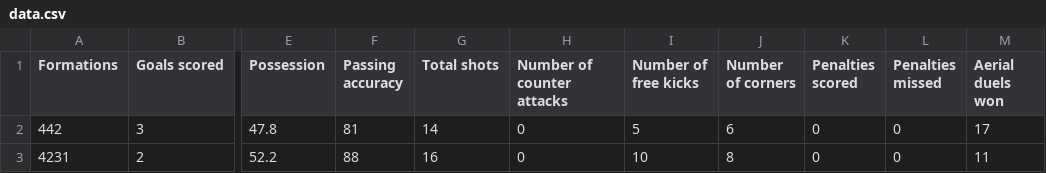
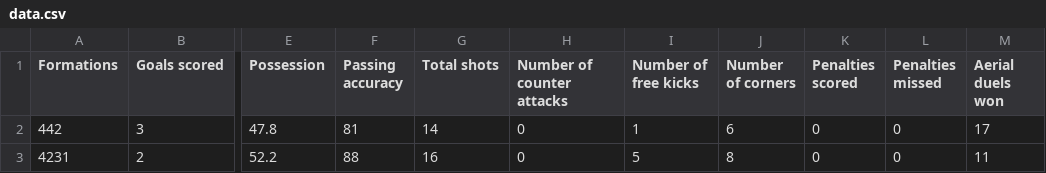
Before and after one commit to YizhakTime/GA_693, a CSV file: data.csv, drawn as a sheet; only a part is shown, gaps mark what is left out; the diff names each change by its address in the sheet, - before the commit and + after, or states it on an @@ line.

```diff
--- a/data.csv
+++ b/data.csv
-I2 (Number of free kicks): 5
+I2 (Number of free kicks): 1
-I3 (Number of free kicks): 10
+I3 (Number of free kicks): 5
```
Also changed, not shown: 1 other file.
